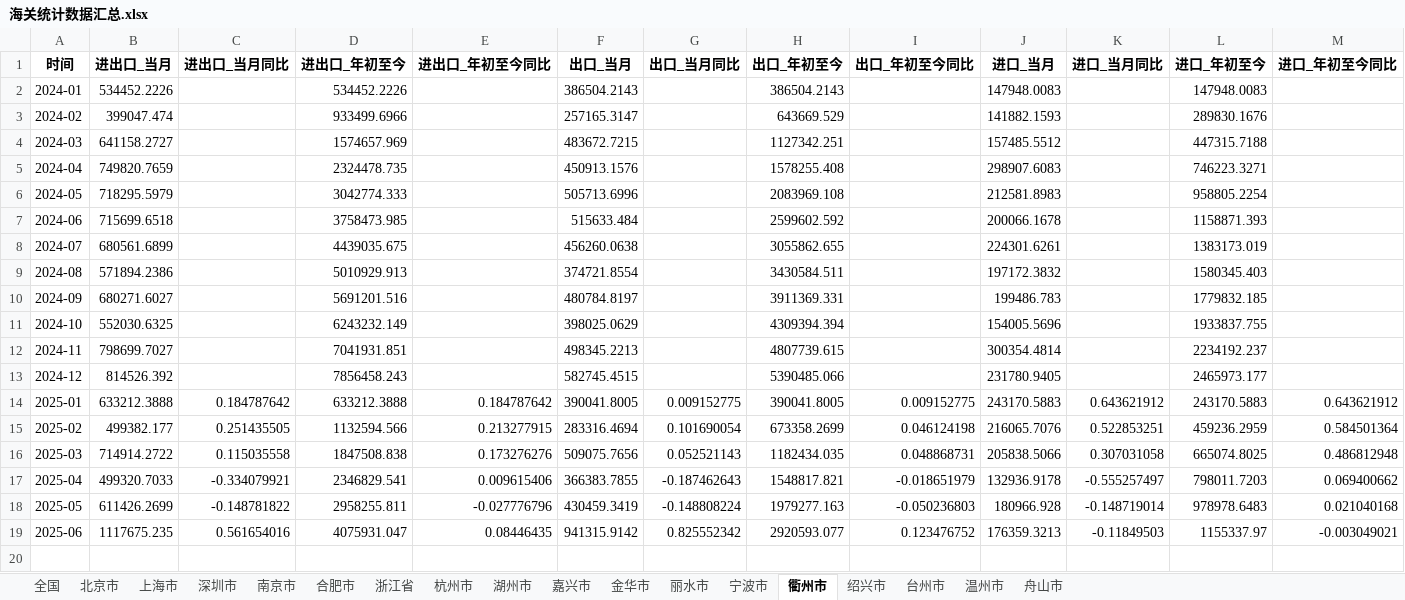
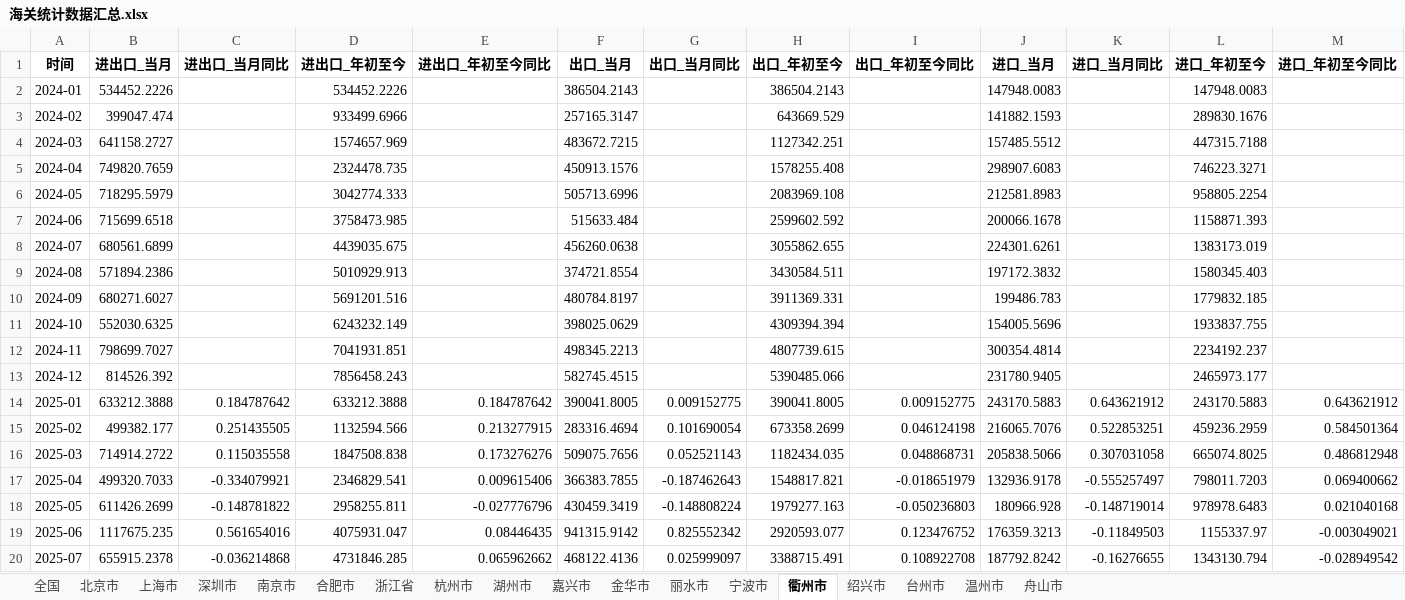
Before and after one commit to Yyz0209/custom_data, an Excel workbook: 海关统计数据汇总.xlsx, sheet 衢州市, drawn as a sheet; values as stored, in another font and other column widths than the file's, no borders; the diff names each change by its address in the sheet, - before the commit and + after, or states it on an @@ line.

```diff
--- a/海关统计数据汇总.xlsx (sheet 衢州市)
+++ b/海关统计数据汇总.xlsx (sheet 衢州市)
+row 20: 2025-07 | 655915.2378 | -0.036214868 | 4731846.285 | 0.065962662 | 468122.4136 | 0.025999097 | 3388715.491 | 0.108922708 | 187792.8242 | -0.16276655 | 1343130.794 | -0.028949542
```
Also changed, not shown: sheet 丽水市, sheet 温州市, sheet 舟山市, sheet 湖州市, sheet 台州市, sheet 绍兴市, 4 more sheets.
